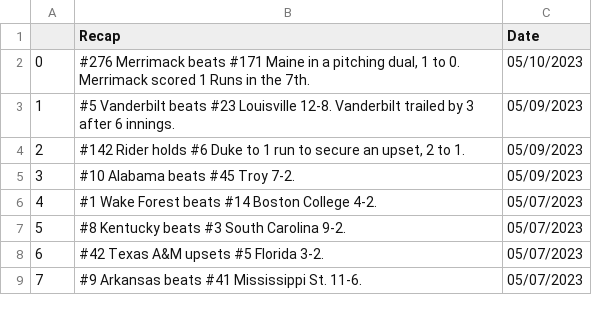
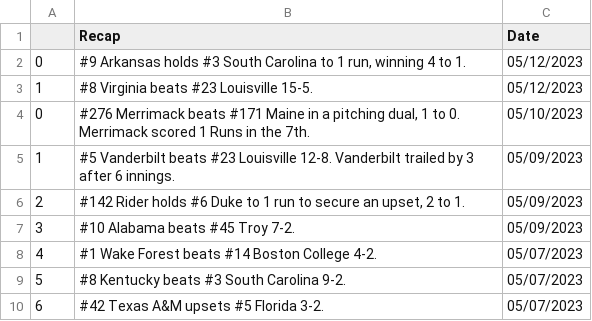
Before and after one commit to BootAnalytics/BootAnalytics.github.io, a CSV file: data/recaptable.csv, drawn as a sheet; only a part is shown; the shorter side is filled out with more unchanged rows.

```diff
--- a/data/recaptable.csv
+++ b/data/recaptable.csv
@@ -1,2 +1,4 @@
 ,Recap,Date
+0,"#9 Arkansas holds #3 South Carolina to 1 run, winning 4 to 1.",05/12/2023
+1,#8 Virginia beats #23 Louisville 15-5.,05/12/2023
 0,"#276 Merrimack beats #171 Maine in a pitching dual, 1 to 0. Merrimack scored 1 Runs in the 7th.",05/10/2023
```
Also changed, not shown: 1 other file.
